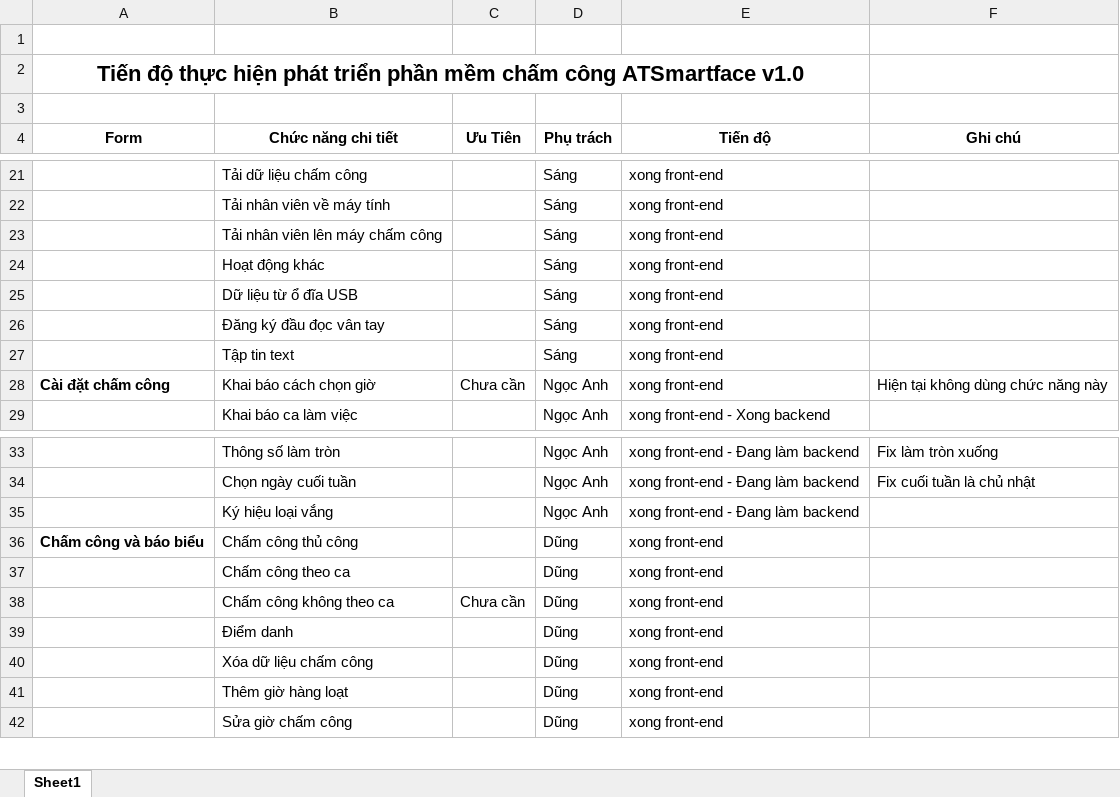
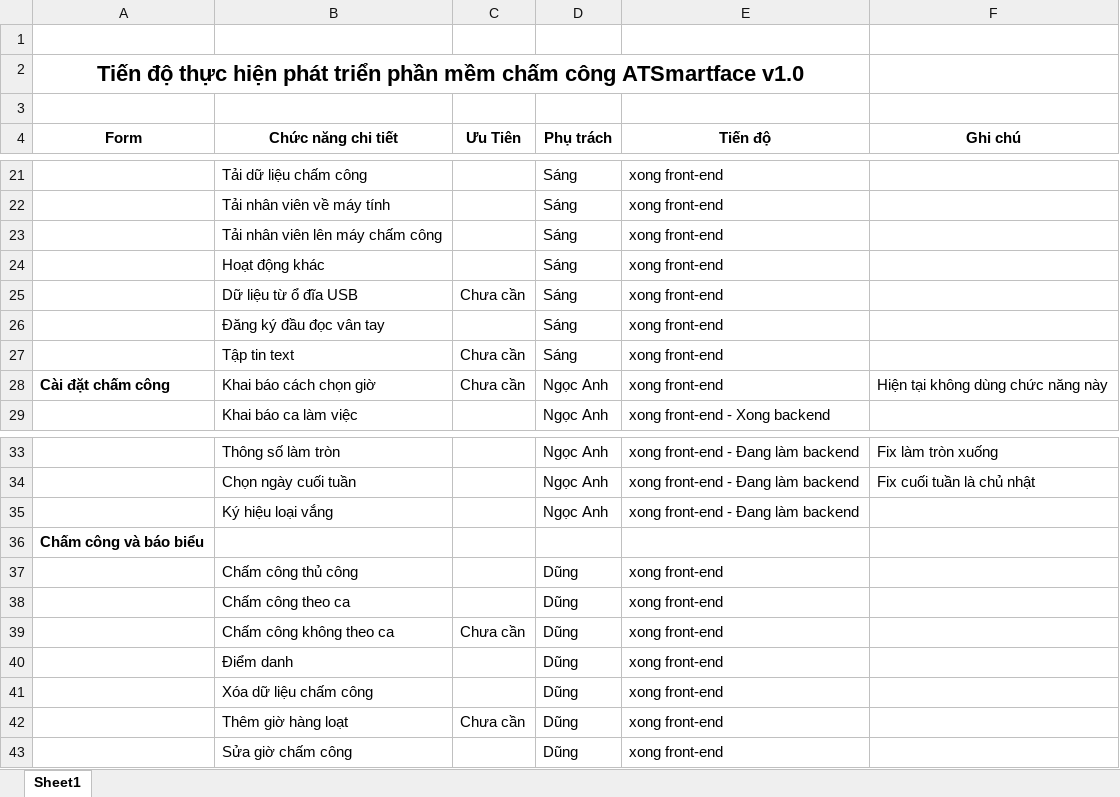
Before and after one commit to dodangthai/HeThongChamCong, an Excel workbook: Document/Tiến độ code các chức năng.xlsx, sheet Sheet1, drawn as a sheet; only a part is shown, gaps mark what is left out; values as stored, in another font and other column widths than the file's, no borders; addresses are those after the commit; the diff names each change by its address in the sheet, - before the commit and + after, or states it on an @@ line.

Commit message:
Update tiến độ

```diff
--- a/Document/Tiến độ code các chức năng.xlsx (sheet Sheet1)
+++ b/Document/Tiến độ code các chức năng.xlsx (sheet Sheet1)
-C25 (Ưu Tiên): (empty)
+C25 (Ưu Tiên): Chưa cần
-C27 (Ưu Tiên): (empty)
+C27 (Ưu Tiên): Chưa cần
+row 36: Chấm công và báo biểu
-A37 (Form): Chấm công và báo biểu
+A37 (Form): (empty)
-C42 (Ưu Tiên): (empty)
+C42 (Ưu Tiên): Chưa cần
```
